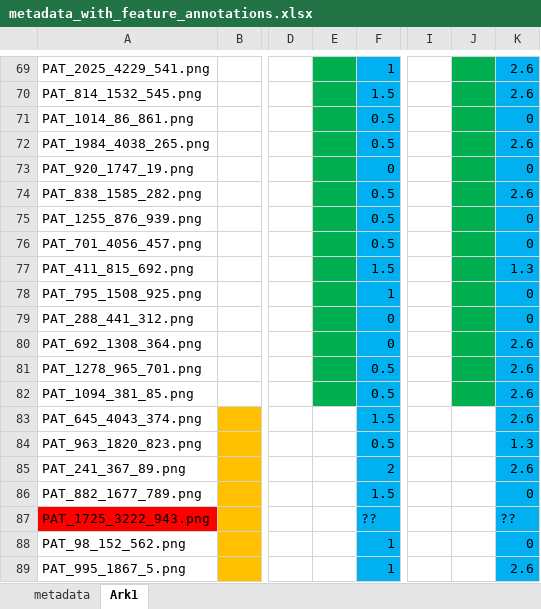
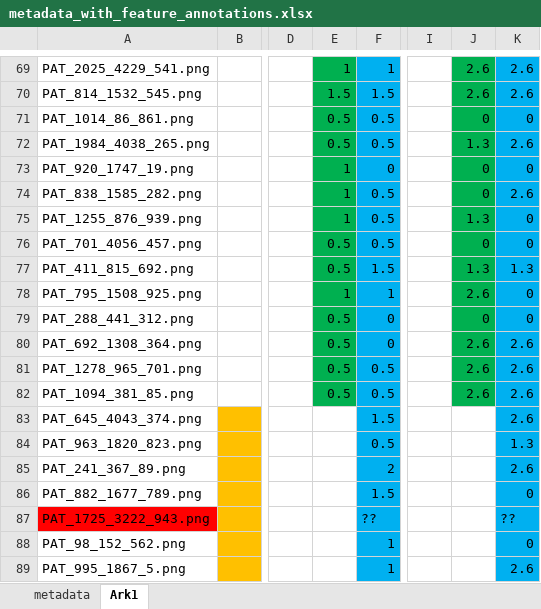
Before and after one commit to julielhagen/First-Year-Project, an Excel workbook: metadata_with_feature_annotations.xlsx, sheet Ark1, drawn as a sheet; only a part is shown, gaps mark what is left out; values as stored, in another font and other column widths than the file's, no borders; the diff covers the shown part only; the diff names each change by its address in the sheet, - before the commit and + after, or states it on an @@ line.

```diff
--- a/metadata_with_feature_annotations.xlsx (sheet Ark1)
+++ b/metadata_with_feature_annotations.xlsx (sheet Ark1)
-E69: (empty)
+E69: 1
-J69:J70: (empty)
+J69:J70: 2.6
-E70: (empty)
+E70: 1.5
-E71:E72: (empty)
+E71:E72: 0.5
-J71: (empty)
+J71: 0
-J72: (empty)
+J72: 1.3
-E73:E75: (empty)
+E73:E75: 1
-J73:J74: (empty)
+J73:J74: 0
-J75: (empty)
+J75: 1.3
-E76:E77: (empty)
+E76:E77: 0.5
-J76: (empty)
+J76: 0
-J77: (empty)
+J77: 1.3
-E78: (empty)
+E78: 1
-J78: (empty)
+J78: 2.6
-E79:E82: (empty)
+E79:E82: 0.5
-J79: (empty)
+J79: 0
-J80:J82: (empty)
+J80:J82: 2.6
```
Also changed, not shown: 52 edited cells elsewhere in this sheet.
